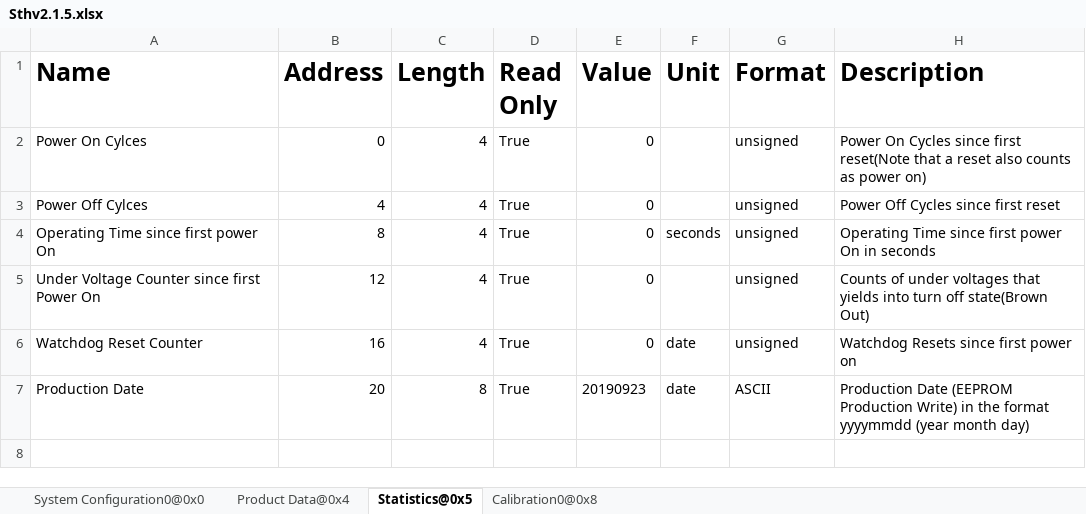
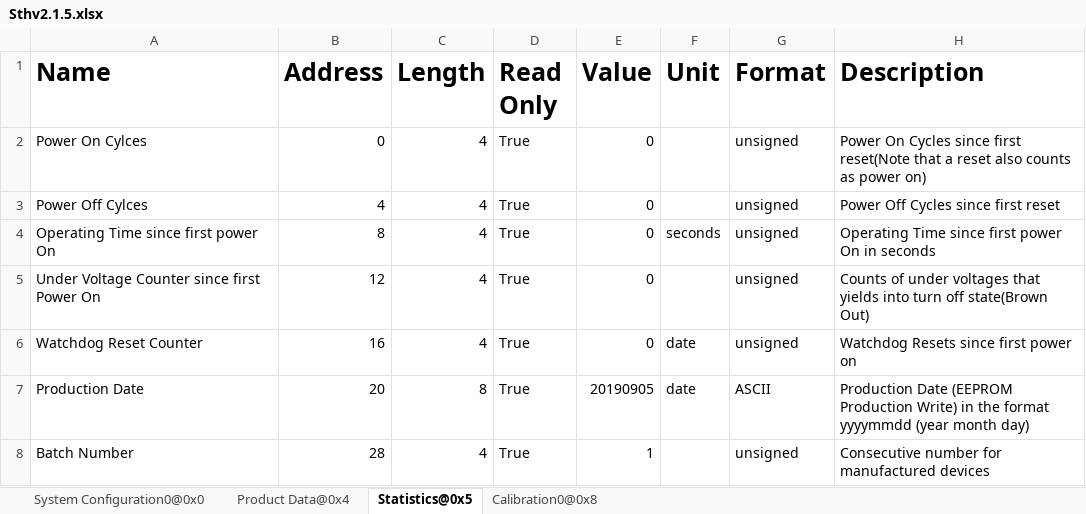
Before and after one commit to MyTooliT/ICOc, an Excel workbook: ProductionTests/Sthv2.1.5.xlsx, sheet Statistics@0x5, drawn as a sheet; values as stored, in another font and other column widths than the file's, no borders; the diff names each change by its address in the sheet, - before the commit and + after, or states it on an @@ line.

```diff
--- a/ProductionTests/Sthv2.1.5.xlsx (sheet Statistics@0x5)
+++ b/ProductionTests/Sthv2.1.5.xlsx (sheet Statistics@0x5)
-E7 (Value): 20190923
+E7 (Value): 20190905
+row 8: Batch Number | 28 | 4 | True | 1 |  | unsigned | Consecutive number for manufactured devices
```
Also changed, not shown: sheet System Configuration0@0x0, sheet Product Data@0x4, 6 other files.
